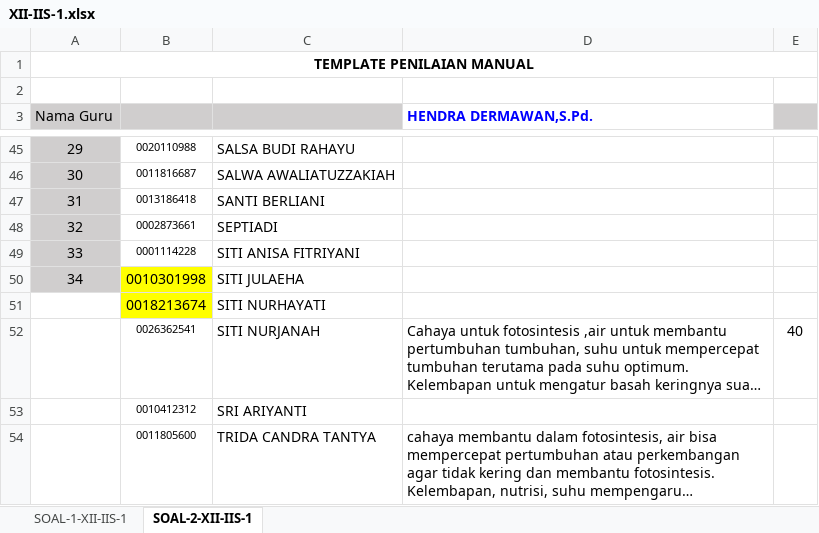
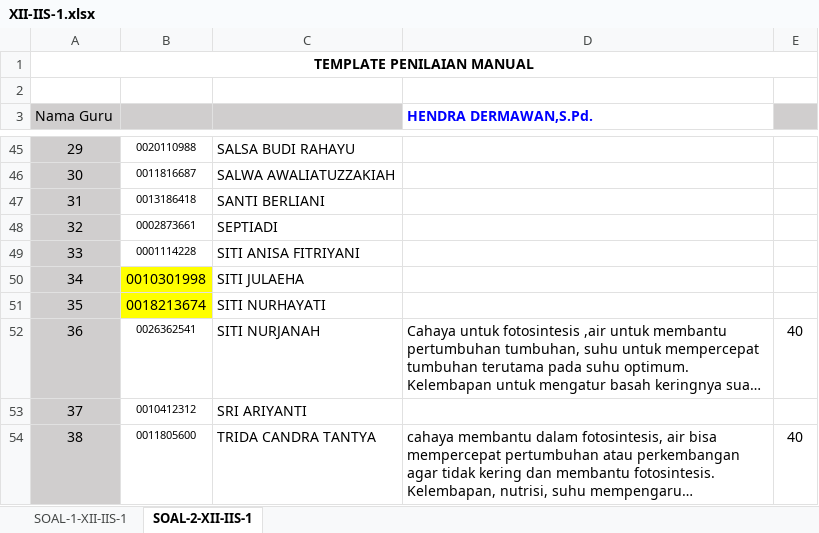
Before and after one commit to MufidJamaluddin/Aplikasi-Penilaian-Otomatis-Esai-BI, an Excel workbook: data/XII-IIS-1.xlsx, sheet SOAL-2-XII-IIS-1, drawn as a sheet; only a part is shown, gaps mark what is left out; long unchanged cells end in …; values as stored, in another font and other column widths than the file's, no borders; conditional formats not drawn; the diff names each change by its address in the sheet, - before the commit and + after, or states it on an @@ line.

```diff
--- a/data/XII-IIS-1.xlsx (sheet SOAL-2-XII-IIS-1)
+++ b/data/XII-IIS-1.xlsx (sheet SOAL-2-XII-IIS-1)
-A51 (Nama Guru): (empty)
+A51 (Nama Guru): 35
-A51:A54 fill: none
+A51:A54 fill: #D0CECE
-A52 (Nama Guru): (empty)
+A52 (Nama Guru): 36
-A53 (Nama Guru): (empty)
+A53 (Nama Guru): 37
-A54 (Nama Guru): (empty)
+A54 (Nama Guru): 38
-E54: (empty)
+E54: 40
```
Also changed, not shown: sheet SOAL-1-XII-IIS-1, data/XII-IIS-2.xlsx, data/XII-MIA-1.xlsx, 4 other files.
